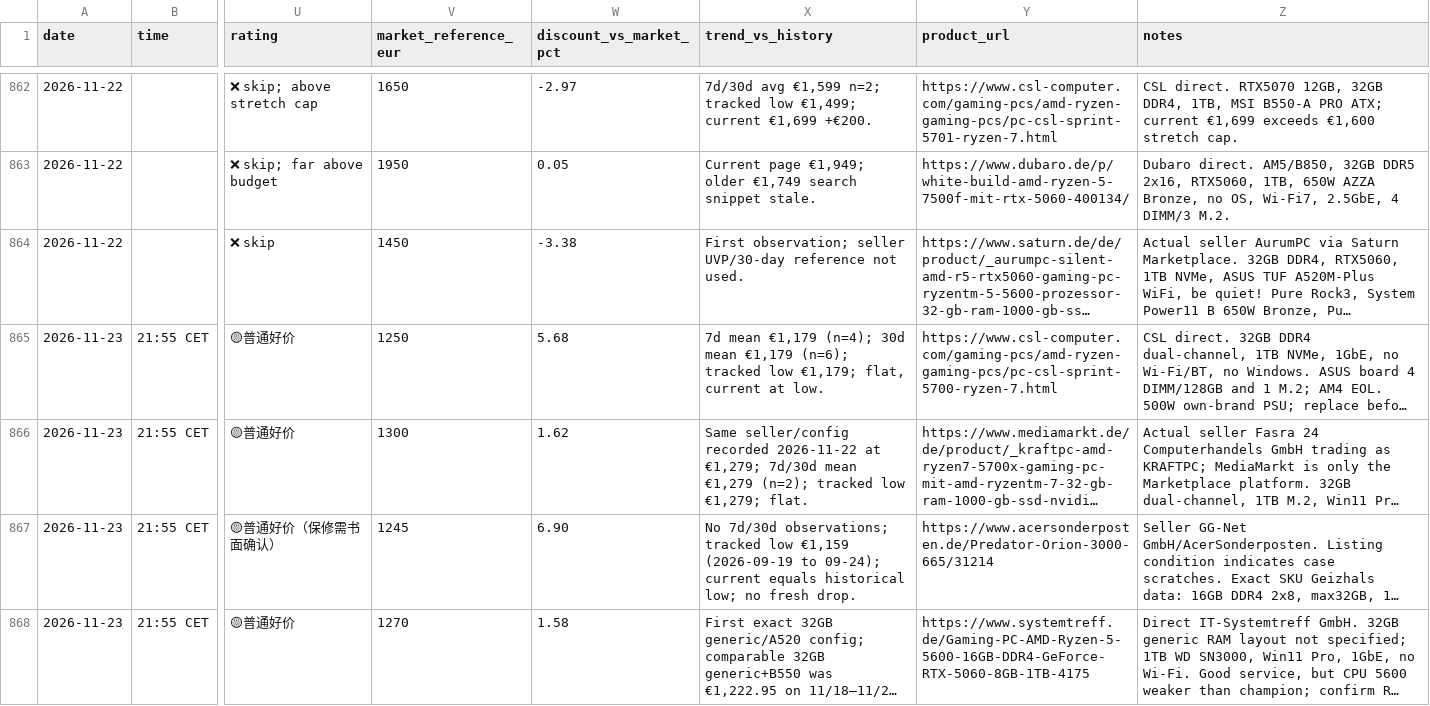
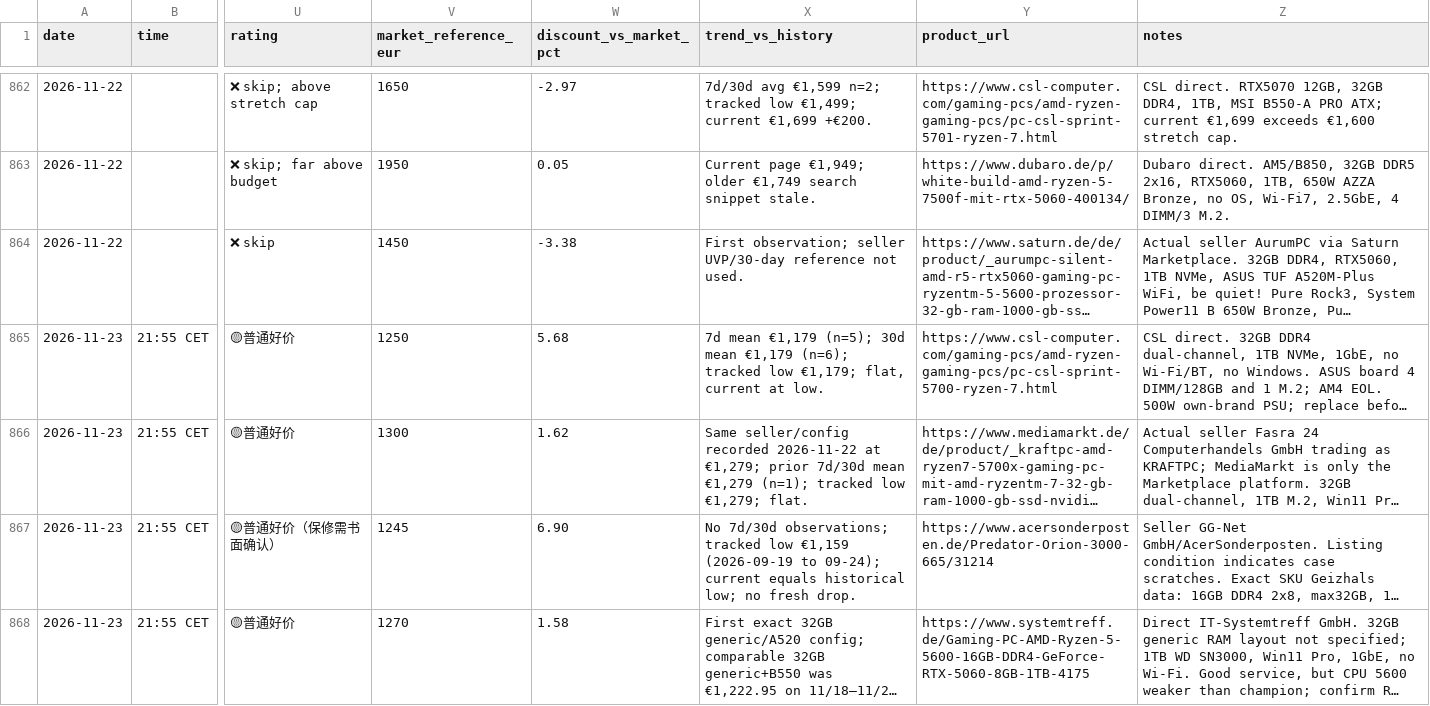
Before and after one commit to wgchen25-droid/Desktop_Searching, a CSV file: data/price_history.csv, drawn as a sheet; only a part is shown, gaps mark what is left out; long unchanged cells end in …; the diff covers the shown part only; the diff names each change by its address in the sheet, - before the commit and + after, or states it on an @@ line.

Commit message:
Correct historical comparison windows for 2026-11-23 offers

```diff
--- a/data/price_history.csv
+++ b/data/price_history.csv
-X865 (trend_vs_history): …mean €1,179 (n=4); 30d mean…
+X865 (trend_vs_history): …mean €1,179 (n=5); 30d mean…
-X866 (trend_vs_history): …at €1,279; 7d/30d mean €1,279 (n=2); tracked low…
+X866 (trend_vs_history): …at €1,279; prior 7d/30d mean €1,279 (n=1); tracked low…
```
Also changed, not shown: 4 edited cells elsewhere in this file.
